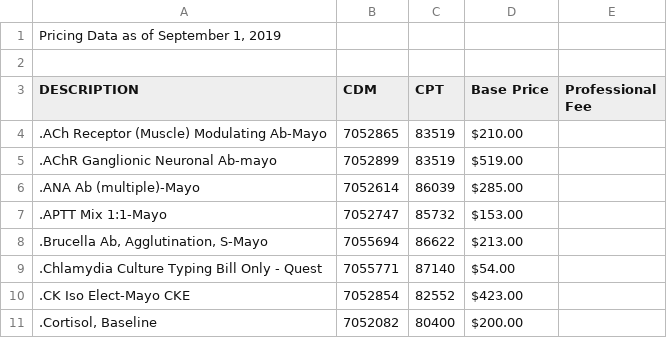
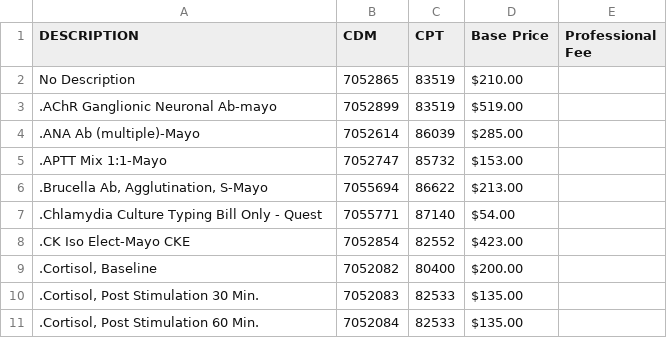
Before and after one commit to 423s22/G1, a CSV file: src/Python_Files/data_files/machine_readable_files/Sheridan_Memorial_Hospital.csv, drawn as a sheet; only a part is shown; the shorter side is filled out with more unchanged rows.

```diff
--- a/src/Python_Files/data_files/machine_readable_files/Sheridan_Memorial_Hospital.csv
+++ b/src/Python_Files/data_files/machine_readable_files/Sheridan_Memorial_Hospital.csv
@@ -1,5 +1,3 @@
-"Pricing Data as of September 1, 2019",,,,
-,,,,
 DESCRIPTION,CDM,CPT, Base Price , Professional Fee
-.ACh Receptor (Muscle) Modulating Ab-Mayo,7052865,83519,$210.00 ,
+ No Description,7052865,83519,$210.00 ,
 .AChR Ganglionic Neuronal Ab-mayo,7052899,83519,$519.00 ,
```
Also changed, not shown: src/Python_Files/data_files/csv_files/Liberty_Medical_Center.csv, 22 other files.
